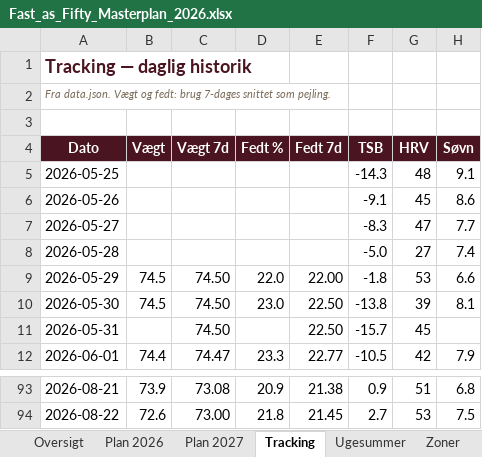
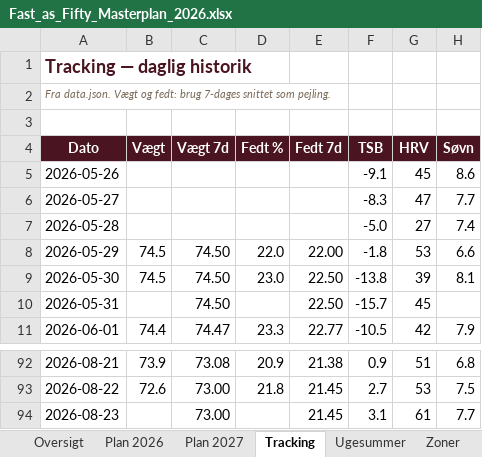
Before and after one commit to hammerbamsen/Fast-as-50, an Excel workbook: data/Fast_as_Fifty_Masterplan_2026.xlsx, sheet Tracking, drawn as a sheet; only a part is shown, gaps mark what is left out; values as stored, in another font and other column widths than the file's, no borders; removed rows and columns are numbered as before the commit, all else as after; the diff names each change by its address in the sheet, - before the commit and + after, or states it on an @@ line.

```diff
--- a/data/Fast_as_Fifty_Masterplan_2026.xlsx (sheet Tracking)
+++ b/data/Fast_as_Fifty_Masterplan_2026.xlsx (sheet Tracking)
-row 5: 2026-05-25 |  |  |  |  | -14.3 | 48 | 9.1
+row 94: 2026-08-23 |  | 73.00 |  | 21.45 | 3.1 | 61 | 7.7
```
Also changed, not shown: sheet Oversigt, sheet Ugesummer, 1 other file.
